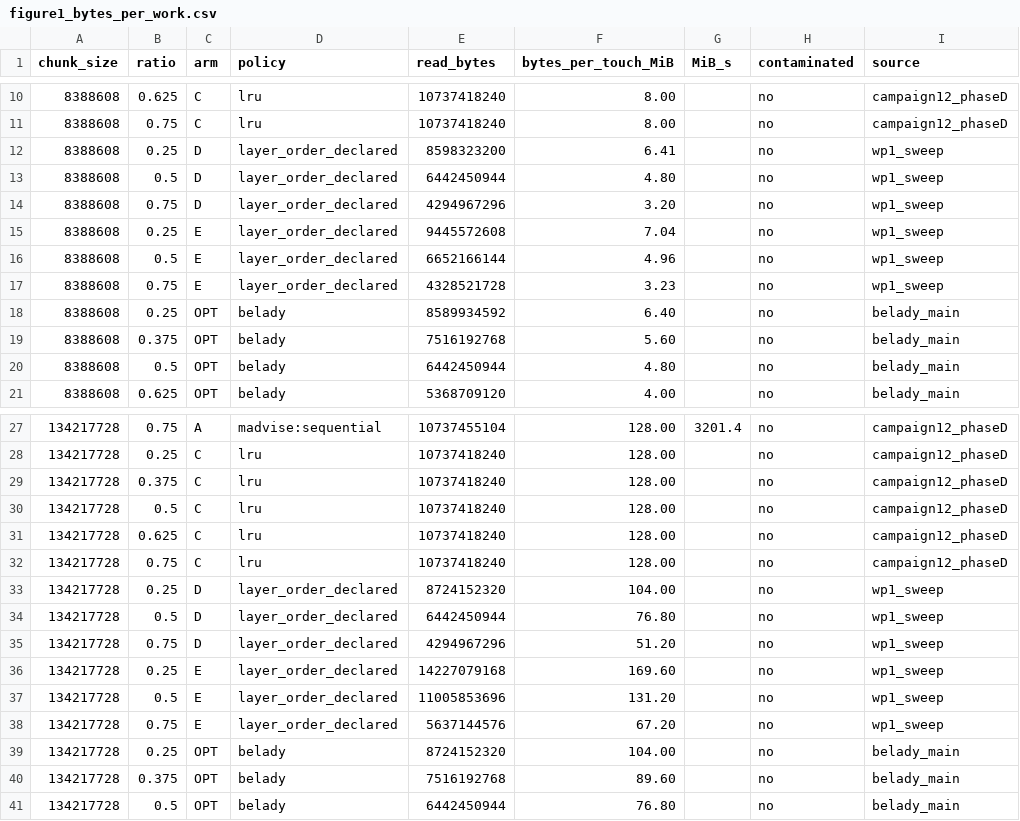
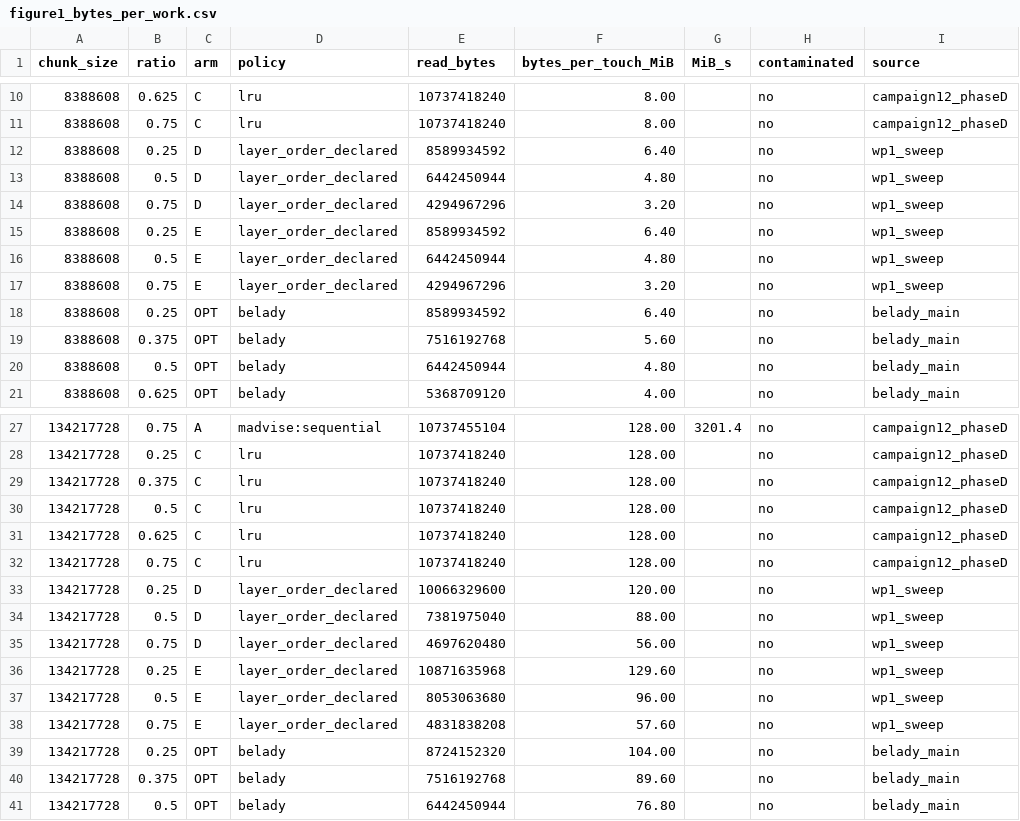
Before and after one commit to GarvitAggarwal178/residctl, a CSV file: results/overnight/figures/figure1_bytes_per_work.csv, drawn as a sheet; only a part is shown, gaps mark what is left out.

```diff
--- a/results/overnight/figures/figure1_bytes_per_work.csv
+++ b/results/overnight/figures/figure1_bytes_per_work.csv
@@ -11,8 +11,8 @@ chunk_size,ratio,arm,policy,read_bytes,bytes_per_touch_MiB,MiB_s,contaminated,so
 8388608,0.75,C,lru,10737418240,8.00,,no,campaign12_phaseD
-8388608,0.25,D,layer_order_declared,8598323200,6.41,,no,wp1_sweep
+8388608,0.25,D,layer_order_declared,8589934592,6.40,,no,wp1_sweep
 8388608,0.5,D,layer_order_declared,6442450944,4.80,,no,wp1_sweep
 8388608,0.75,D,layer_order_declared,4294967296,3.20,,no,wp1_sweep
-8388608,0.25,E,layer_order_declared,9445572608,7.04,,no,wp1_sweep
-8388608,0.5,E,layer_order_declared,6652166144,4.96,,no,wp1_sweep
-8388608,0.75,E,layer_order_declared,4328521728,3.23,,no,wp1_sweep
+8388608,0.25,E,layer_order_declared,8589934592,6.40,,no,wp1_sweep
+8388608,0.5,E,layer_order_declared,6442450944,4.80,,no,wp1_sweep
+8388608,0.75,E,layer_order_declared,4294967296,3.20,,no,wp1_sweep
 8388608,0.25,OPT,belady,8589934592,6.40,,no,belady_main
@@ -32,8 +32,8 @@ chunk_size,ratio,arm,policy,read_bytes,bytes_per_touch_MiB,MiB_s,contaminated,so
 134217728,0.75,C,lru,10737418240,128.00,,no,campaign12_phaseD
-134217728,0.25,D,layer_order_declared,8724152320,104.00,,no,wp1_sweep
-134217728,0.5,D,layer_order_declared,6442450944,76.80,,no,wp1_sweep
-134217728,0.75,D,layer_order_declared,4294967296,51.20,,no,wp1_sweep
-134217728,0.25,E,layer_order_declared,14227079168,169.60,,no,wp1_sweep
-134217728,0.5,E,layer_order_declared,11005853696,131.20,,no,wp1_sweep
-134217728,0.75,E,layer_order_declared,5637144576,67.20,,no,wp1_sweep
+134217728,0.25,D,layer_order_declared,10066329600,120.00,,no,wp1_sweep
+134217728,0.5,D,layer_order_declared,7381975040,88.00,,no,wp1_sweep
+134217728,0.75,D,layer_order_declared,4697620480,56.00,,no,wp1_sweep
+134217728,0.25,E,layer_order_declared,10871635968,129.60,,no,wp1_sweep
+134217728,0.5,E,layer_order_declared,8053063680,96.00,,no,wp1_sweep
+134217728,0.75,E,layer_order_declared,4831838208,57.60,,no,wp1_sweep
 134217728,0.25,OPT,belady,8724152320,104.00,,no,belady_main
```
Also changed, not shown: results/overnight/figures/figure2_miss_rate.csv, results/overnight/figures/table1_main_results.csv, 14 other files.
